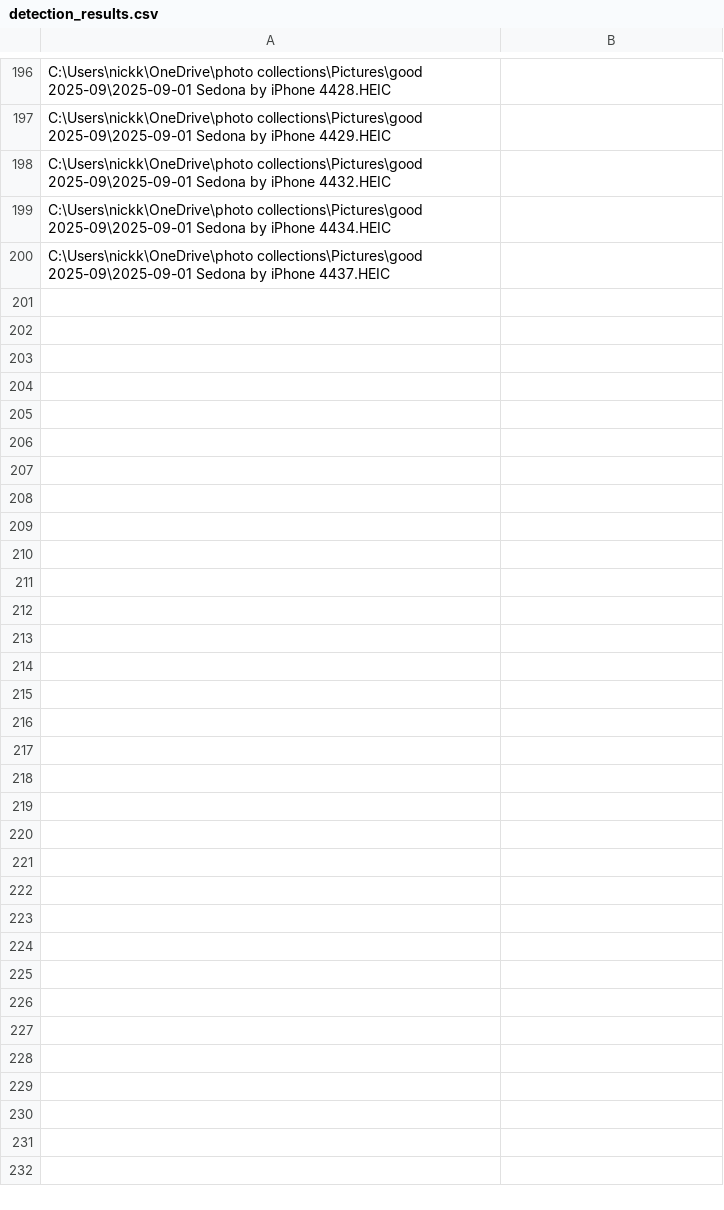
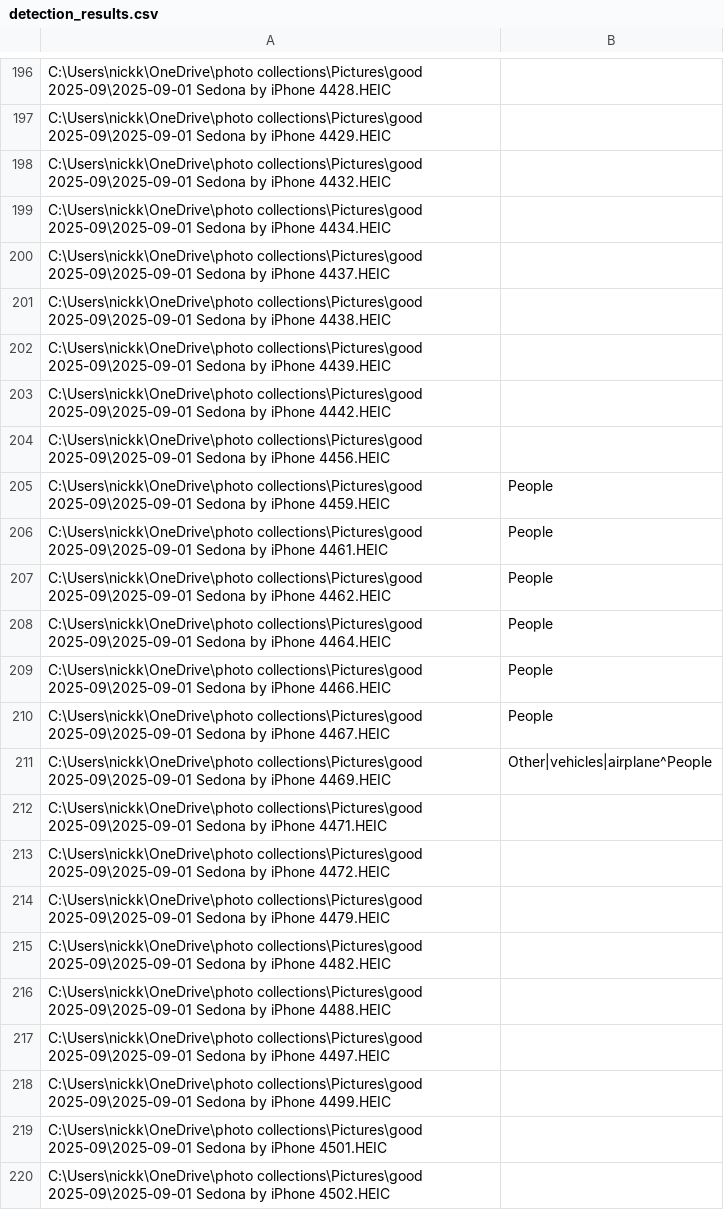
Before and after one commit to nkramer/pictureViewer, a CSV file: detector/detection_results.csv, drawn as a sheet; only a part is shown, gaps mark what is left out; the diff covers the shown part only.

```diff
--- a/detector/detection_results.csv
+++ b/detector/detection_results.csv
@@ -200 +200,21 @@ C:\Users\nickk\OneDrive\photo collections\Pictures\good 2025-09\2025-09-01 Sedon
 C:\Users\nickk\OneDrive\photo collections\Pictures\good 2025-09\2025-09-01 Sedona by iPhone 4437.HEIC,
+C:\Users\nickk\OneDrive\photo collections\Pictures\good 2025-09\2025-09-01 Sedona by iPhone 4438.HEIC,
+C:\Users\nickk\OneDrive\photo collections\Pictures\good 2025-09\2025-09-01 Sedona by iPhone 4439.HEIC,
+C:\Users\nickk\OneDrive\photo collections\Pictures\good 2025-09\2025-09-01 Sedona by iPhone 4442.HEIC,
+C:\Users\nickk\OneDrive\photo collections\Pictures\good 2025-09\2025-09-01 Sedona by iPhone 4456.HEIC,
+C:\Users\nickk\OneDrive\photo collections\Pictures\good 2025-09\2025-09-01 Sedona by iPhone 4459.HEIC,People
+C:\Users\nickk\OneDrive\photo collections\Pictures\good 2025-09\2025-09-01 Sedona by iPhone 4461.HEIC,People
+C:\Users\nickk\OneDrive\photo collections\Pictures\good 2025-09\2025-09-01 Sedona by iPhone 4462.HEIC,People
+C:\Users\nickk\OneDrive\photo collections\Pictures\good 2025-09\2025-09-01 Sedona by iPhone 4464.HEIC,People
+C:\Users\nickk\OneDrive\photo collections\Pictures\good 2025-09\2025-09-01 Sedona by iPhone 4466.HEIC,People
+C:\Users\nickk\OneDrive\photo collections\Pictures\good 2025-09\2025-09-01 Sedona by iPhone 4467.HEIC,People
+C:\Users\nickk\OneDrive\photo collections\Pictures\good 2025-09\2025-09-01 Sedona by iPhone 4469.HEIC,Other|vehicles|airplane^People
+C:\Users\nickk\OneDrive\photo collections\Pictures\good 2025-09\2025-09-01 Sedona by iPhone 4471.HEIC,
+C:\Users\nickk\OneDrive\photo collections\Pictures\good 2025-09\2025-09-01 Sedona by iPhone 4472.HEIC,
+C:\Users\nickk\OneDrive\photo collections\Pictures\good 2025-09\2025-09-01 Sedona by iPhone 4479.HEIC,
+C:\Users\nickk\OneDrive\photo collections\Pictures\good 2025-09\2025-09-01 Sedona by iPhone 4482.HEIC,
+C:\Users\nickk\OneDrive\photo collections\Pictures\good 2025-09\2025-09-01 Sedona by iPhone 4488.HEIC,
+C:\Users\nickk\OneDrive\photo collections\Pictures\good 2025-09\2025-09-01 Sedona by iPhone 4497.HEIC,
+C:\Users\nickk\OneDrive\photo collections\Pictures\good 2025-09\2025-09-01 Sedona by iPhone 4499.HEIC,
+C:\Users\nickk\OneDrive\photo collections\Pictures\good 2025-09\2025-09-01 Sedona by iPhone 4501.HEIC,
+C:\Users\nickk\OneDrive\photo collections\Pictures\good 2025-09\2025-09-01 Sedona by iPhone 4502.HEIC,
```
Also changed, not shown: 21 added rows elsewhere in this file, 1 other file.
